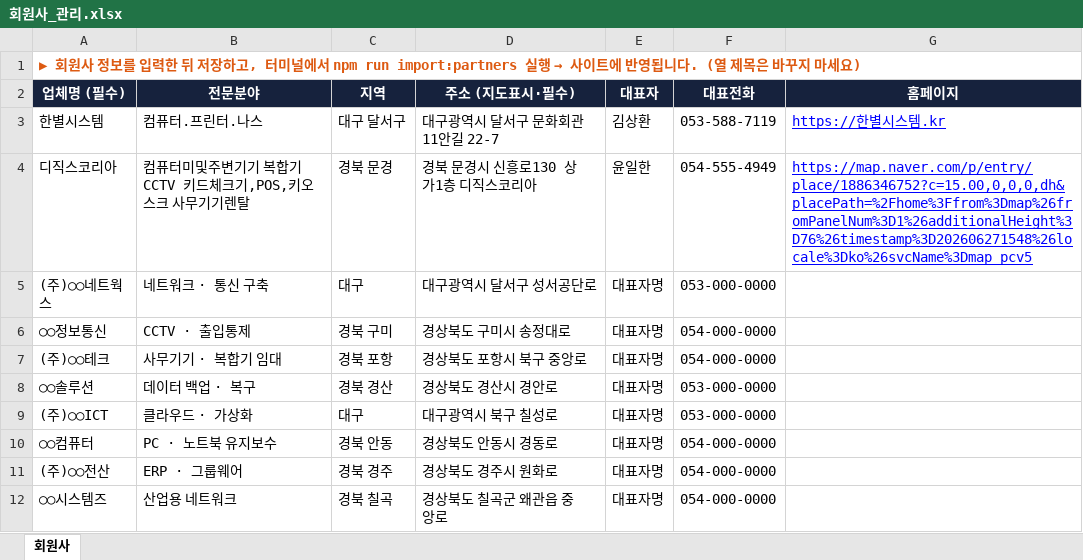
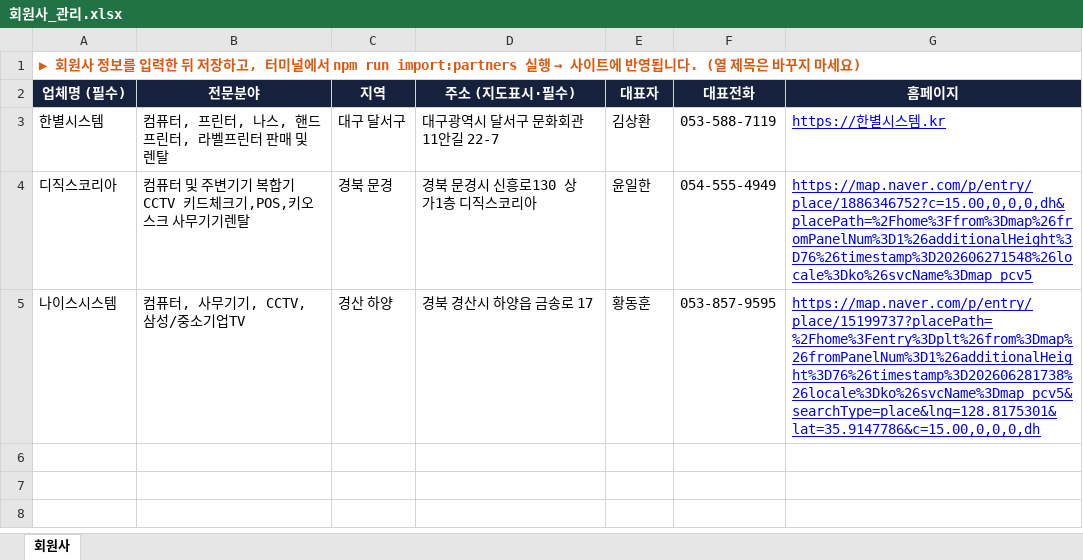
Before and after one commit to hanbyeolsystem/dk-it, an Excel workbook: 회원사_관리.xlsx, sheet 회원사, drawn as a sheet; values as stored, in another font and other column widths than the file's, no borders; removed rows and columns are numbered as before the commit, all else as after; the diff names each change by its address in the sheet, - before the commit and + after, or states it on an @@ line.

```diff
--- a/회원사_관리.xlsx (sheet 회원사)
+++ b/회원사_관리.xlsx (sheet 회원사)
-B3 (전문분야): 컴퓨터.프린터.나스
+B3 (전문분야): 컴퓨터, 프린터, 나스, 핸드프린터, 라벨프린터 판매 및 렌탈
-B4 (전문분야): 컴퓨터미및주변기기 복합기 CCTV 키드체크기,POS,키오스크 사무기기렌탈
+B4 (전문분야): 컴퓨터 및 주변기기 복합기 CCTV 키드체크기,POS,키오스크 사무기기렌탈
-row 5: (주)○○네트웍스 | 네트워크 · 통신 구축 | 대구 | 대구광역시 달서구 성서공단로 | 대표자명 | 053-000-0000
-row 6: ○○정보통신 | CCTV · 출입통제 | 경북 구미 | 경상북도 구미시 송정대로 | 대표자명 | 054-000-0000
-row 7: (주)○○테크 | 사무기기 · 복합기 임대 | 경북 포항 | 경상북도 포항시 북구 중앙로 | 대표자명 | 054-000-0000
-row 8: ○○솔루션 | 데이터 백업 · 복구 | 경북 경산 | 경상북도 경산시 경안로 | 대표자명 | 053-000-0000
-row 9: (주)○○ICT | 클라우드 · 가상화 | 대구 | 대구광역시 북구 칠성로 | 대표자명 | 053-000-0000
-row 10: ○○컴퓨터 | PC · 노트북 유지보수 | 경북 안동 | 경상북도 안동시 경동로 | 대표자명 | 054-000-0000
-row 11: (주)○○전산 | ERP · 그룹웨어 | 경북 경주 | 경상북도 경주시 원화로 | 대표자명 | 054-000-0000
-row 12: ○○시스템즈 | 산업용 네트워크 | 경북 칠곡 | 경상북도 칠곡군 왜관읍 중앙로 | 대표자명 | 054-000-0000
+row 5: 나이스시스템 | 컴퓨터, 사무기기, CCTV, 삼성/중소기업TV | 경산 하양 | 경북 경산시 하양읍 금송로 17 | 황동훈 | 053-857-9595 | https://map.naver.com/p/entry/place/15199737?placePath=%2Fhome%3Fentry%3Dplt%26from%3Dmap%26fromPanelNum%3D1%26additionalHeight%3D76%26timestamp%3D202606281738%26locale%3Dko%26svcName%3Dmap_pcv5&searchType=place&lng=128.8175301&lat=35.9147786&c=15.00,0,0,0,dh
```
Also changed, not shown: 1 other file.
